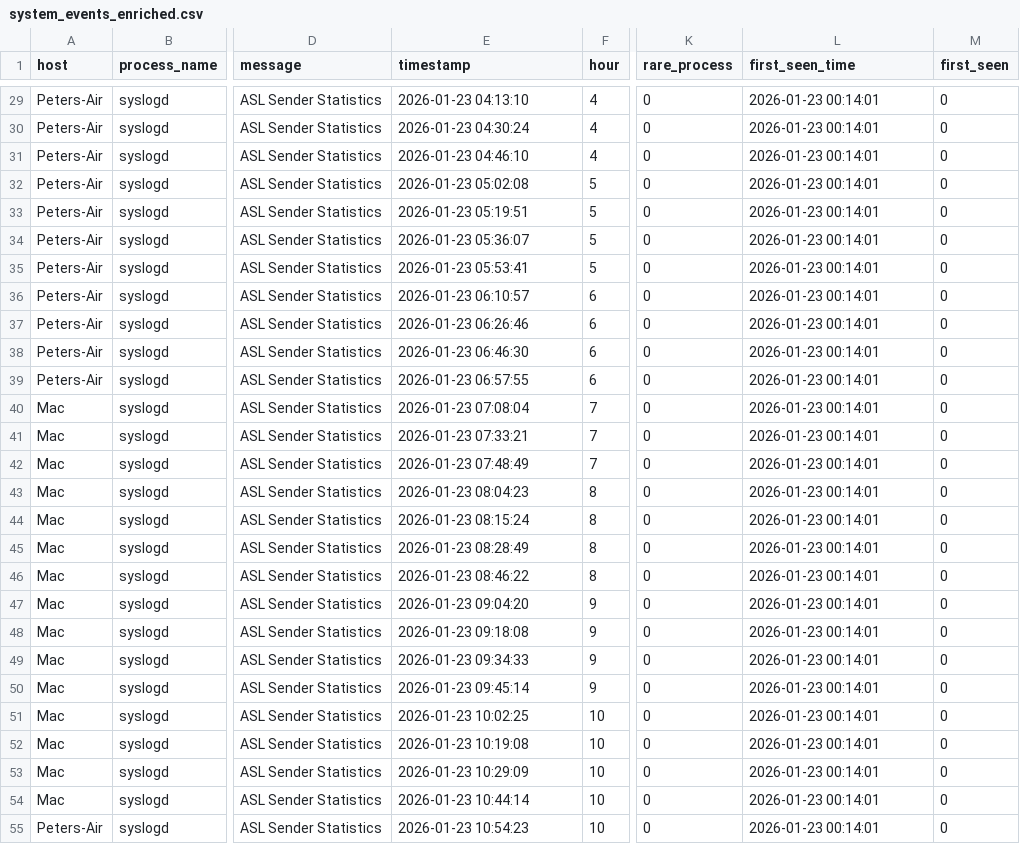
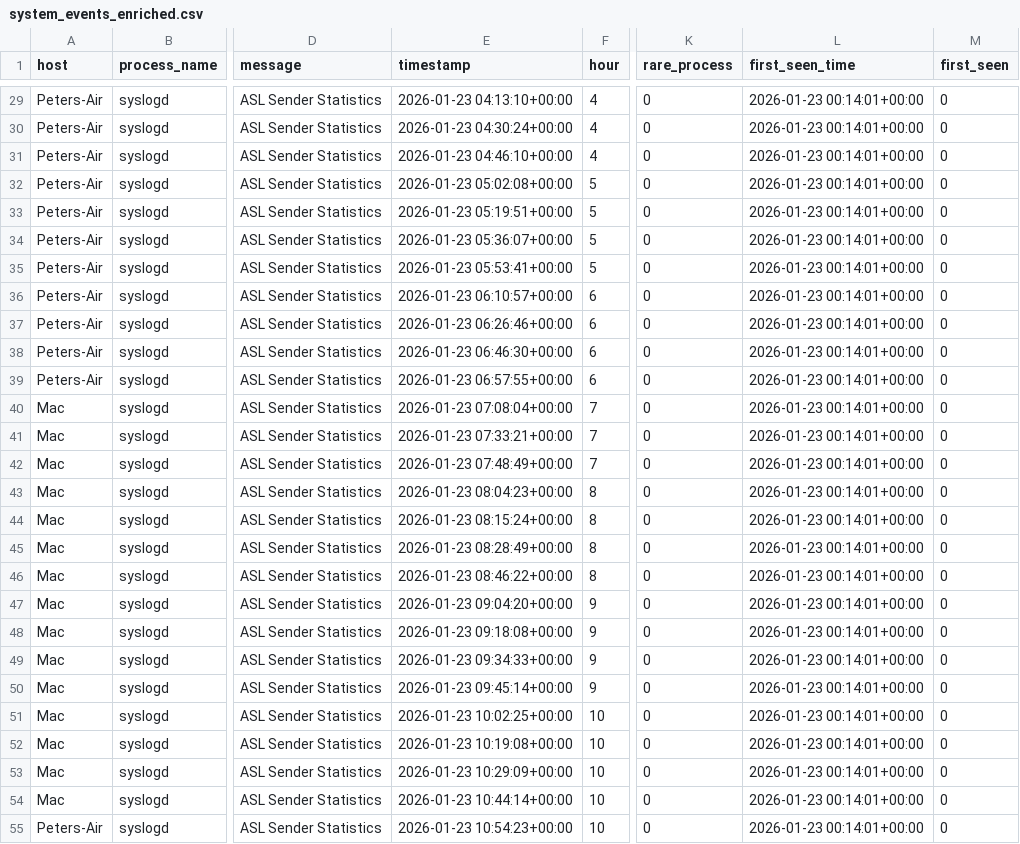
Before and after one commit to petstuk/applied_ml_for_cyber, a CSV file: 01_data_pipeline/datasets/enriched/system_events_enriched.csv, drawn as a sheet; only a part is shown, gaps mark what is left out; the diff covers the shown part only; the diff names each change by its address in the sheet, - before the commit and + after, or states it on an @@ line.

```diff
--- a/01_data_pipeline/datasets/enriched/system_events_enriched.csv
+++ b/01_data_pipeline/datasets/enriched/system_events_enriched.csv
-E29 (timestamp): 2026-01-23 04:13:10
+E29 (timestamp): 2026-01-23 04:13:10+00:00
-L29:L55 (first_seen_time): 2026-01-23 00:14:01
+L29:L55 (first_seen_time): 2026-01-23 00:14:01+00:00
-E30 (timestamp): 2026-01-23 04:30:24
+E30 (timestamp): 2026-01-23 04:30:24+00:00
-E31 (timestamp): 2026-01-23 04:46:10
+E31 (timestamp): 2026-01-23 04:46:10+00:00
-E32 (timestamp): 2026-01-23 05:02:08
+E32 (timestamp): 2026-01-23 05:02:08+00:00
-E33 (timestamp): 2026-01-23 05:19:51
+E33 (timestamp): 2026-01-23 05:19:51+00:00
-E34 (timestamp): 2026-01-23 05:36:07
+E34 (timestamp): 2026-01-23 05:36:07+00:00
-E35 (timestamp): 2026-01-23 05:53:41
+E35 (timestamp): 2026-01-23 05:53:41+00:00
-E36 (timestamp): 2026-01-23 06:10:57
+E36 (timestamp): 2026-01-23 06:10:57+00:00
-E37 (timestamp): 2026-01-23 06:26:46
+E37 (timestamp): 2026-01-23 06:26:46+00:00
-E38 (timestamp): 2026-01-23 06:46:30
+E38 (timestamp): 2026-01-23 06:46:30+00:00
-E39 (timestamp): 2026-01-23 06:57:55
+E39 (timestamp): 2026-01-23 06:57:55+00:00
-E40 (timestamp): 2026-01-23 07:08:04
+E40 (timestamp): 2026-01-23 07:08:04+00:00
-E41 (timestamp): 2026-01-23 07:33:21
+E41 (timestamp): 2026-01-23 07:33:21+00:00
-E42 (timestamp): 2026-01-23 07:48:49
+E42 (timestamp): 2026-01-23 07:48:49+00:00
-E43 (timestamp): 2026-01-23 08:04:23
+E43 (timestamp): 2026-01-23 08:04:23+00:00
-E44 (timestamp): 2026-01-23 08:15:24
+E44 (timestamp): 2026-01-23 08:15:24+00:00
-E45 (timestamp): 2026-01-23 08:28:49
+E45 (timestamp): 2026-01-23 08:28:49+00:00
-E46 (timestamp): 2026-01-23 08:46:22
+E46 (timestamp): 2026-01-23 08:46:22+00:00
-E47 (timestamp): 2026-01-23 09:04:20
+E47 (timestamp): 2026-01-23 09:04:20+00:00
-E48 (timestamp): 2026-01-23 09:18:08
+E48 (timestamp): 2026-01-23 09:18:08+00:00
-E49 (timestamp): 2026-01-23 09:34:33
+E49 (timestamp): 2026-01-23 09:34:33+00:00
-E50 (timestamp): 2026-01-23 09:45:14
+E50 (timestamp): 2026-01-23 09:45:14+00:00
-E51 (timestamp): 2026-01-23 10:02:25
+E51 (timestamp): 2026-01-23 10:02:25+00:00
-E52 (timestamp): 2026-01-23 10:19:08
+E52 (timestamp): 2026-01-23 10:19:08+00:00
-E53 (timestamp): 2026-01-23 10:29:09
+E53 (timestamp): 2026-01-23 10:29:09+00:00
-E54 (timestamp): 2026-01-23 10:44:14
+E54 (timestamp): 2026-01-23 10:44:14+00:00
-E55 (timestamp): 2026-01-23 10:54:23
+E55 (timestamp): 2026-01-23 10:54:23+00:00
```
Also changed, not shown: 75 edited cells elsewhere in this file, 01_data_pipeline/datasets/processed/system_events.csv, 9 other files.
